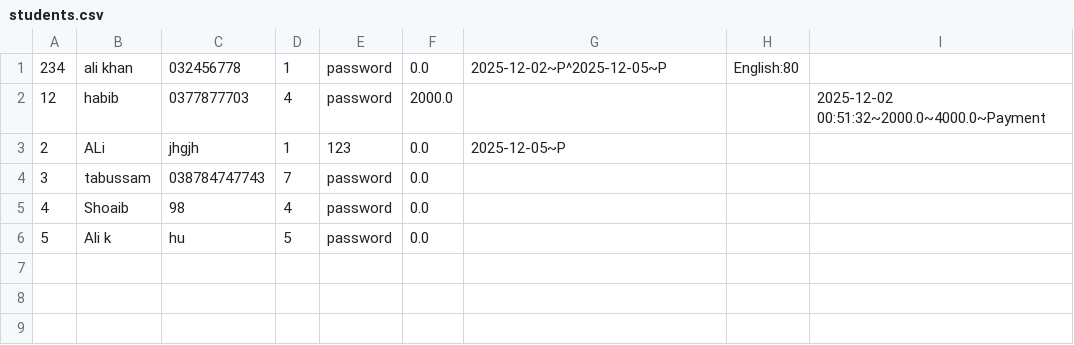
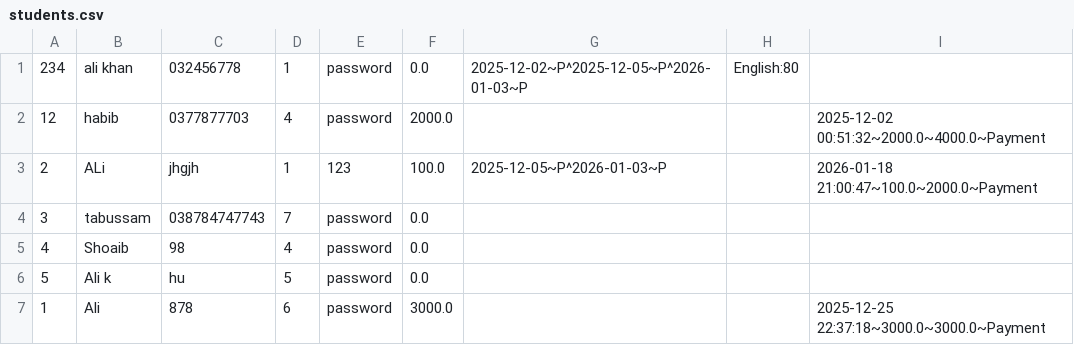
Before and after one commit to shabii804/School-Mangment-System-Mini-FYP-, a CSV file: src/data/students.csv, drawn as a sheet.

```diff
--- a/src/data/students.csv
+++ b/src/data/students.csv
@@ -1,4 +1,4 @@
-234,ali khan,032456778,1,password,0.0,2025-12-02~P^2025-12-05~P,English:80,
+234,ali khan,032456778,1,password,0.0,2025-12-02~P^2025-12-05~P^2026-01-03~P,English:80,
 12,habib,0377877703,4,password,2000.0,,,2025-12-02 00:51:32~2000.0~4000.0~Payment
-2,ALi,jhgjh,1,123,0.0,2025-12-05~P,,
+2,ALi,jhgjh,1,123,100.0,2025-12-05~P^2026-01-03~P,,2026-01-18 21:00:47~100.0~2000.0~Payment
 3,tabussam,038784747743,7,password,0.0,,,
@@ -6 +6,2 @@
 5,Ali k,hu,5,password,0.0,,,
+1,Ali,878,6,password,3000.0,,,2025-12-25 22:37:18~3000.0~3000.0~Payment
```
Also changed, not shown: 8 other files.
